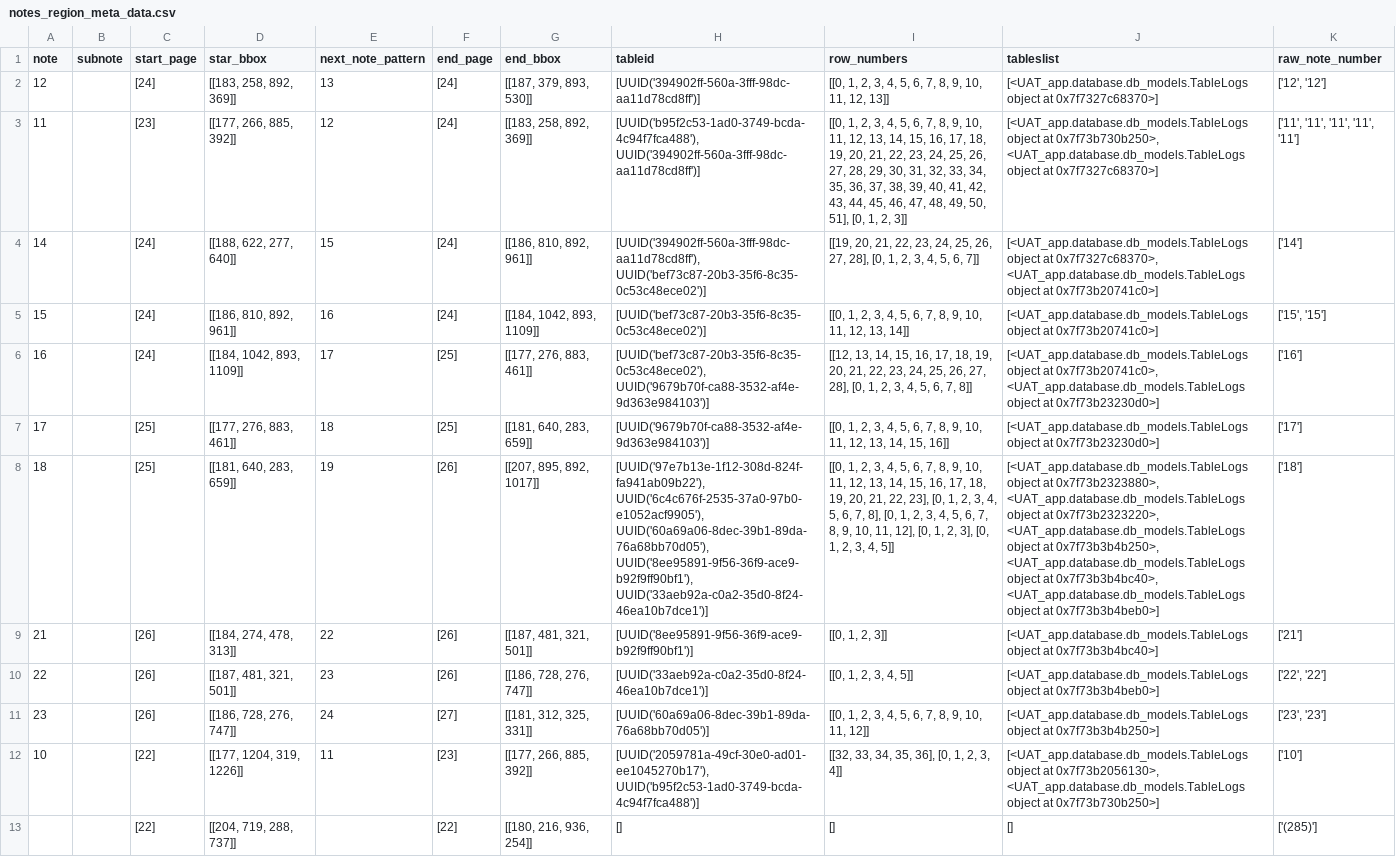
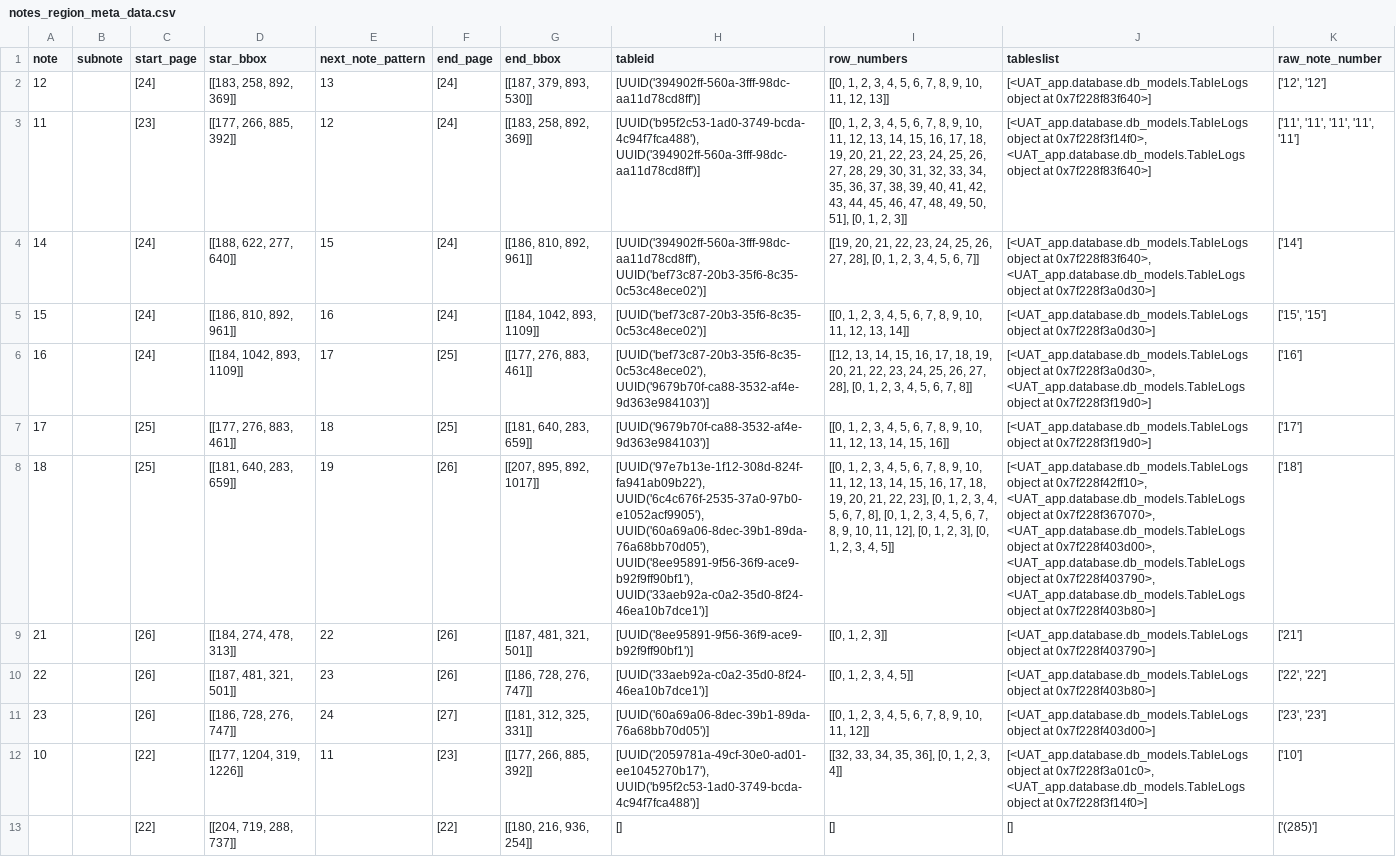
Before and after one commit to AI-paltan/crm_syd_main_app_2, a CSV file: LOGS/56ac22fa-59d1-4777-b801-4ebcfd209d6e/main_page_service_output/notes_region_meta_data.csv, drawn as a sheet; the diff names each change by its address in the sheet, - before the commit and + after, or states it on an @@ line.

```diff
--- a/LOGS/56ac22fa-59d1-4777-b801-4ebcfd209d6e/main_page_service_output/notes_region_meta_data.csv
+++ b/LOGS/56ac22fa-59d1-4777-b801-4ebcfd209d6e/main_page_service_output/notes_region_meta_data.csv
-J2 (tableslist): …object at 0x7f7327c68370>]
+J2 (tableslist): …object at 0x7f228f83f640>]
-J3 (tableslist): …object at 0x7f73b730b250>, <UAT_app.database.db_models.TableLogs object at 0x7f7327c68370>]
+J3 (tableslist): …object at 0x7f228f3f14f0>, <UAT_app.database.db_models.TableLogs object at 0x7f228f83f640>]
-J4 (tableslist): …object at 0x7f7327c68370>, <UAT_app.database.db_models.TableLogs object at 0x7f73b20741c0>]
+J4 (tableslist): …object at 0x7f228f83f640>, <UAT_app.database.db_models.TableLogs object at 0x7f228f3a0d30>]
-J5 (tableslist): …object at 0x7f73b20741c0>]
+J5 (tableslist): …object at 0x7f228f3a0d30>]
-J6 (tableslist): …object at 0x7f73b20741c0>, <UAT_app.database.db_models.TableLogs object at 0x7f73b23230d0>]
+J6 (tableslist): …object at 0x7f228f3a0d30>, <UAT_app.database.db_models.TableLogs object at 0x7f228f3f19d0>]
-J7 (tableslist): …object at 0x7f73b23230d0>]
+J7 (tableslist): …object at 0x7f228f3f19d0>]
-J8 (tableslist): …object at 0x7f73b2323880>, <UAT_app.database.db_models.TableLogs object at 0x7f73b2323220>, <UAT_app.database.db_models.TableLogs object at 0x7f73b3b4b250>, <UAT_app.database.db_models.TableLogs object at 0x7f73b3b4bc40>, <UAT_app.database.db_models.TableLogs object at 0x7f73b3b4beb0>]
+J8 (tableslist): …object at 0x7f228f42ff10>, <UAT_app.database.db_models.TableLogs object at 0x7f228f367070>, <UAT_app.database.db_models.TableLogs object at 0x7f228f403d00>, <UAT_app.database.db_models.TableLogs object at 0x7f228f403790>, <UAT_app.database.db_models.TableLogs object at 0x7f228f403b80>]
-J9 (tableslist): …object at 0x7f73b3b4bc40>]
+J9 (tableslist): …object at 0x7f228f403790>]
-J10 (tableslist): …object at 0x7f73b3b4beb0>]
+J10 (tableslist): …object at 0x7f228f403b80>]
-J11 (tableslist): …object at 0x7f73b3b4b250>]
+J11 (tableslist): …object at 0x7f228f403d00>]
-J12 (tableslist): …object at 0x7f73b2056130>, <UAT_app.database.db_models.TableLogs object at 0x7f73b730b250>]
+J12 (tableslist): …object at 0x7f228f3a01c0>, <UAT_app.database.db_models.TableLogs object at 0x7f228f3f14f0>]
```
Also changed, not shown: LOGS/ed568ca4-0c35-40f7-b53d-a29d16d0bc1d/main_page_service_output/notes_region_meta_data.csv, 16 other files.
